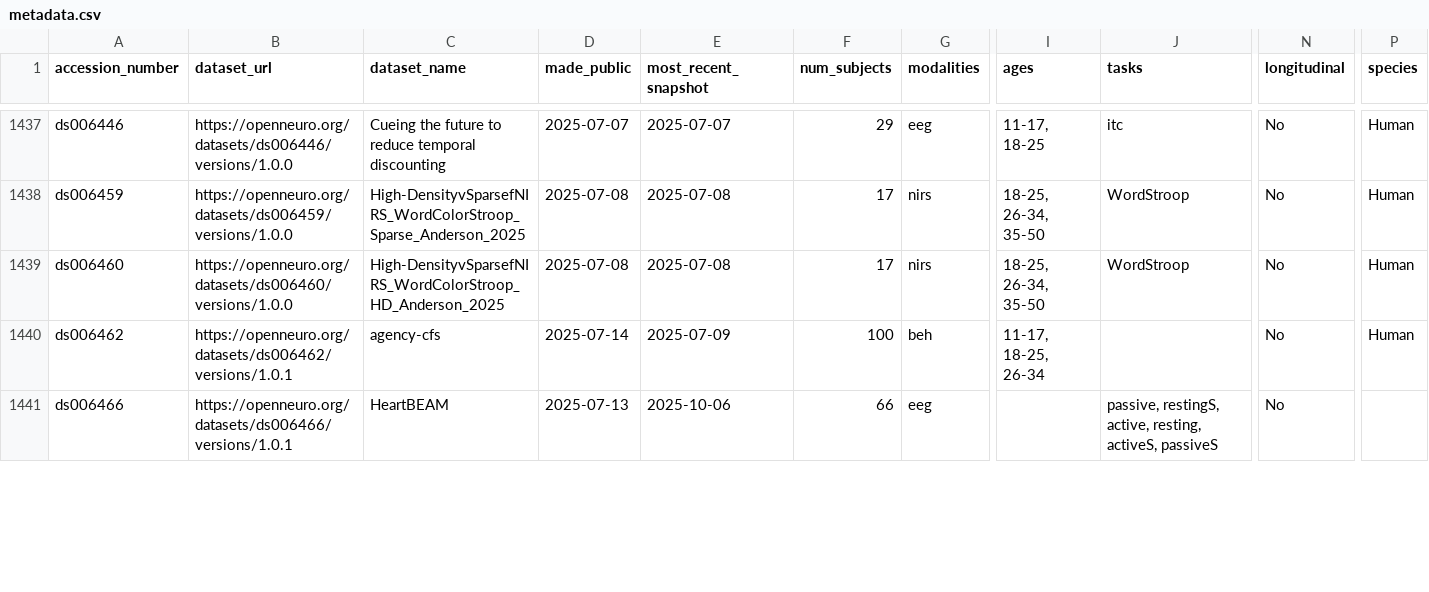
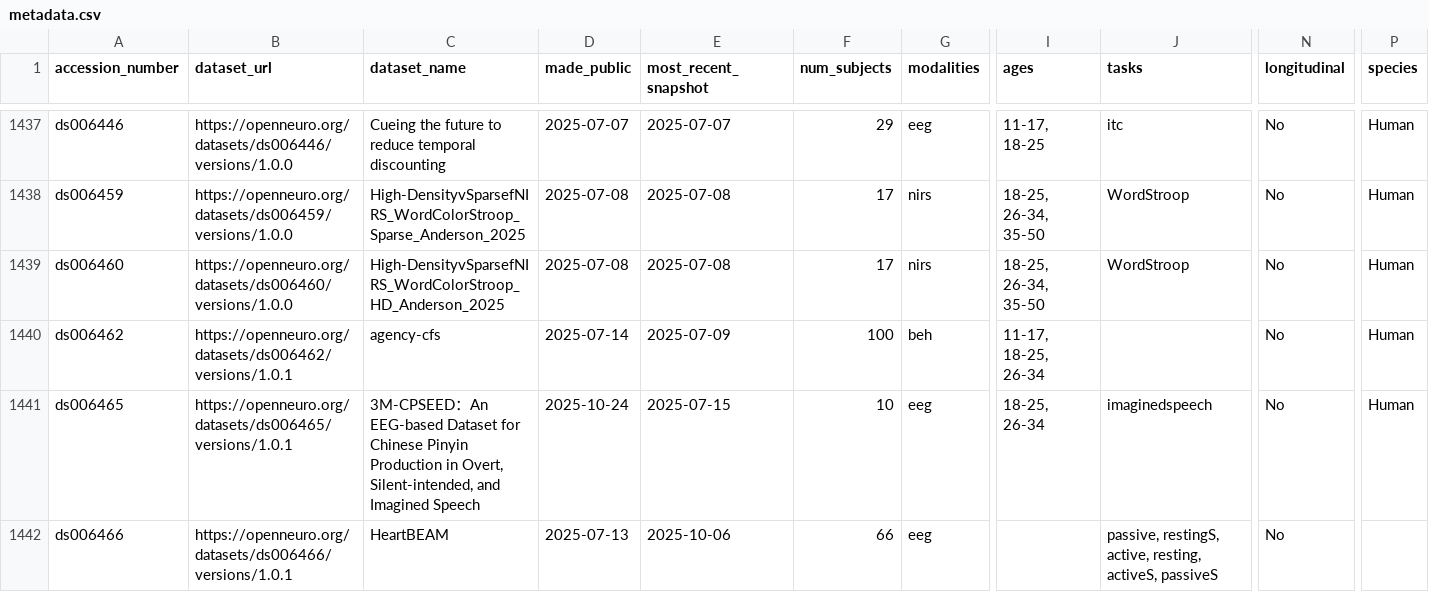
Before and after one commit to jbwexler/openneuro_metadata, a CSV file: metadata.csv, drawn as a sheet; only a part is shown, gaps mark what is left out; rows hold the shown columns only; the diff covers the shown part only; the diff names each change by its address in the sheet, - before the commit and + after, or states it on an @@ line.

Commit message:
Automatic update via github workflow

```diff
--- a/metadata.csv
+++ b/metadata.csv
+row 1441: ds006465 | https://openneuro.org/datasets/ds006465/versions/1.0.1 | 3M-CPSEED：An EEG-based Dataset for Chinese Pinyin Production in Overt, Silent-intended, and Imagined Speech | 2025-10-24 | 2025-07-15 | 10 | eeg | 18-25, 26-34 | imaginedspeech | No | Human
```
Also changed, not shown: 4 added rows and 21 edited cells elsewhere in this file.
